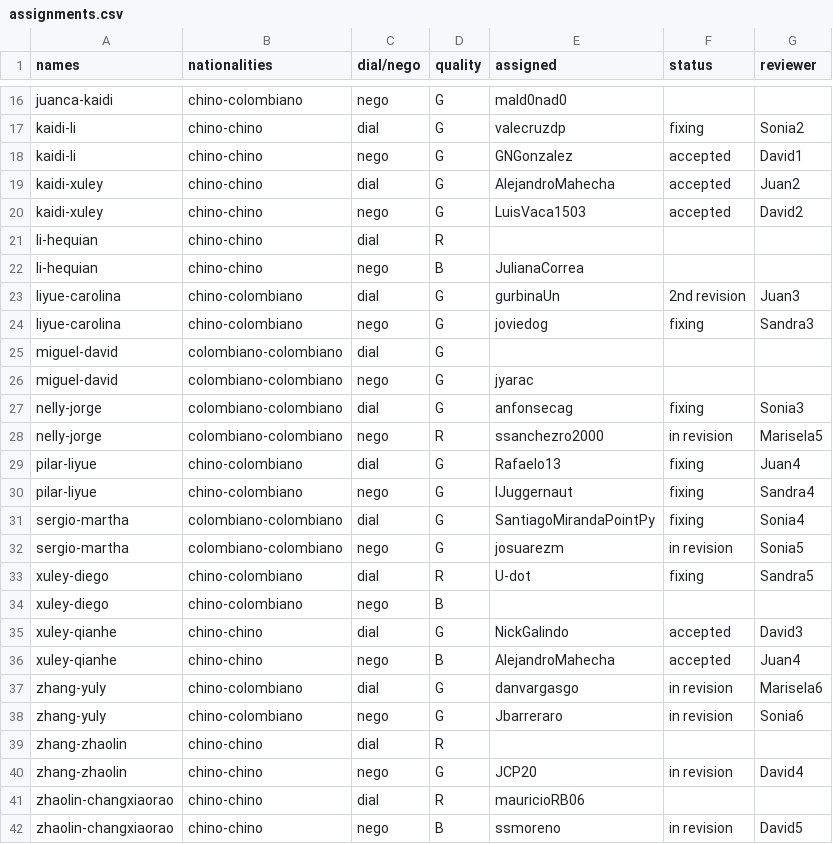
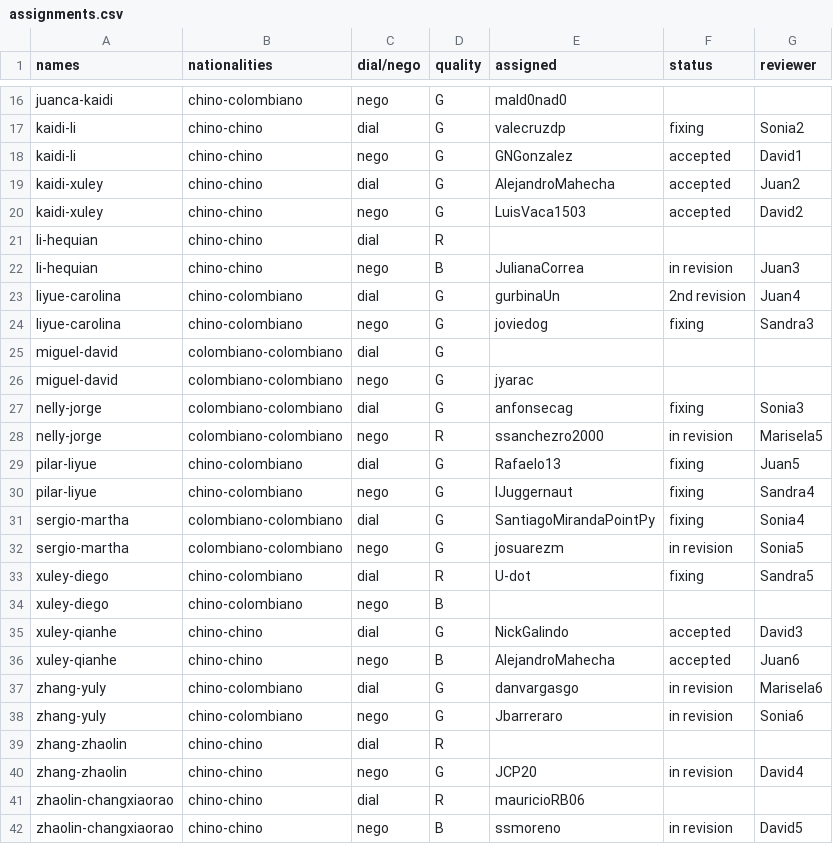
Before and after one commit to oolivos27/Allignment, a CSV file: assignments.csv, drawn as a sheet; only a part is shown, gaps mark what is left out.

Commit message:
Update assignments.csv

```diff
--- a/assignments.csv
+++ b/assignments.csv
@@ -21,4 +21,4 @@ kaidi-xuley,chino-chino,nego,G,LuisVaca1503,accepted,David2
 li-hequian,chino-chino,dial,R,,,
-li-hequian,chino-chino,nego,B,JulianaCorrea,,
-liyue-carolina,chino-colombiano,dial,G,gurbinaUn,2nd revision,Juan3
+li-hequian,chino-chino,nego,B,JulianaCorrea,in revision,Juan3
+liyue-carolina,chino-colombiano,dial,G,gurbinaUn,2nd revision,Juan4
 liyue-carolina,chino-colombiano,nego,G,joviedog,fixing,Sandra3
@@ -28,3 +28,3 @@ nelly-jorge,colombiano-colombiano,dial,G,anfonsecag,fixing,Sonia3
 nelly-jorge,colombiano-colombiano,nego,R,ssanchezro2000,in revision,Marisela5
-pilar-liyue,chino-colombiano,dial,G,Rafaelo13,fixing,Juan4
+pilar-liyue,chino-colombiano,dial,G,Rafaelo13,fixing,Juan5
 pilar-liyue,chino-colombiano,nego,G,IJuggernaut,fixing,Sandra4
@@ -35,3 +35,3 @@ xuley-diego,chino-colombiano,nego,B,,,
 xuley-qianhe,chino-chino,dial,G,NickGalindo,accepted,David3
-xuley-qianhe,chino-chino,nego,B,AlejandroMahecha,accepted,Juan4
+xuley-qianhe,chino-chino,nego,B,AlejandroMahecha,accepted,Juan6
 zhang-yuly,chino-colombiano,dial,G,danvargasgo,in revision,Marisela6
```
